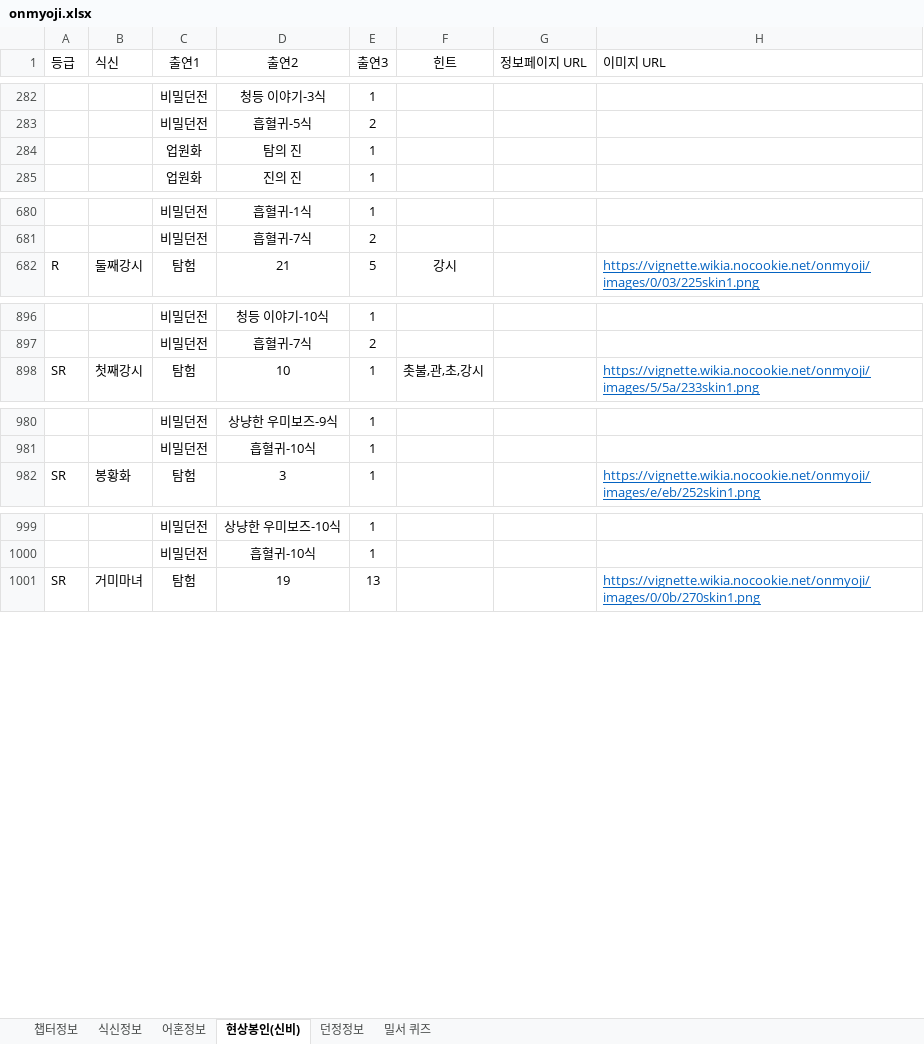
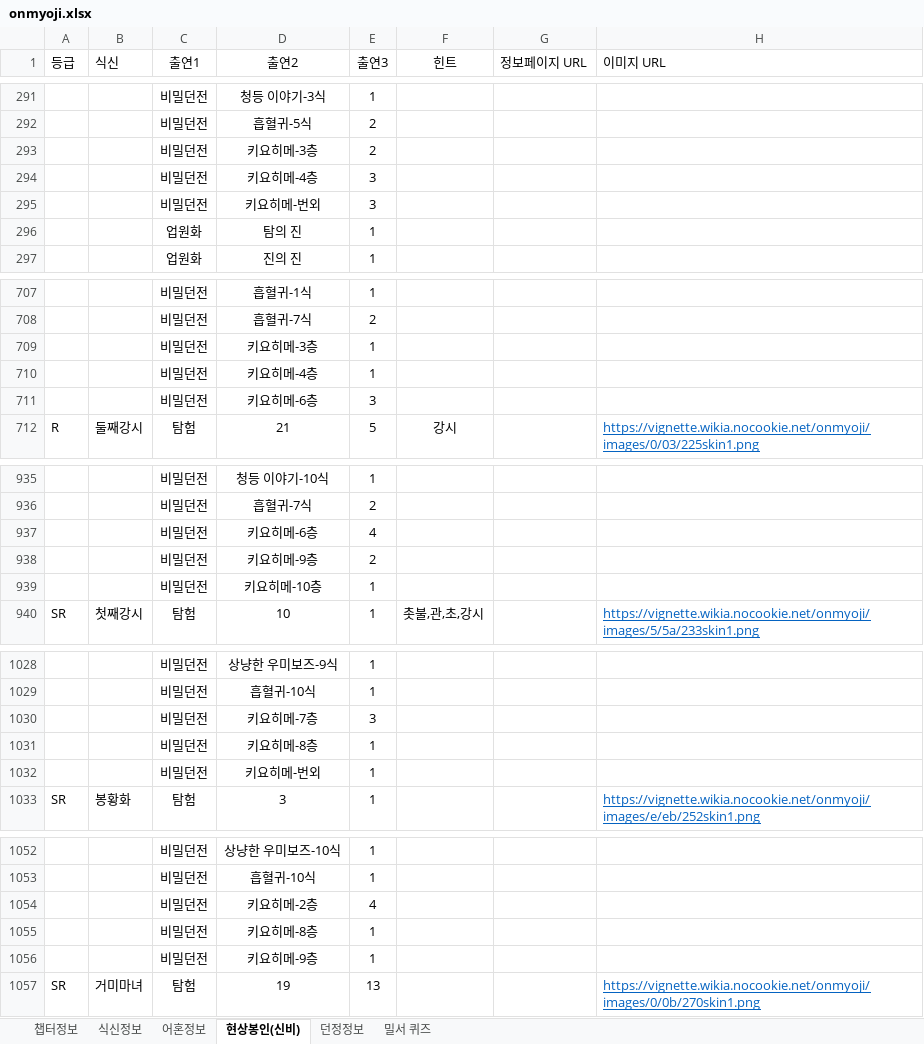
Before and after one commit to devin-sh-kim/onmyoji-bot, an Excel workbook: src/main/resources/onmyoji.xlsx, sheet 현상봉인(신비), drawn as a sheet; only a part is shown, gaps mark what is left out; values as stored, in another font and other column widths than the file's, no borders; conditional formats not drawn; the diff covers the shown part only; the diff names each change by its address in the sheet, - before the commit and + after, or states it on an @@ line.

```diff
--- a/src/main/resources/onmyoji.xlsx (sheet 현상봉인(신비))
+++ b/src/main/resources/onmyoji.xlsx (sheet 현상봉인(신비))
+row 293:  |  | 비밀던전 | 키요히메-3층 | 2
+row 294:  |  | 비밀던전 | 키요히메-4층 | 3
+row 295:  |  | 비밀던전 | 키요히메-번외 | 3
+row 709:  |  | 비밀던전 | 키요히메-3층 | 1
+row 710:  |  | 비밀던전 | 키요히메-4층 | 1
+row 711:  |  | 비밀던전 | 키요히메-6층 | 3
+row 937:  |  | 비밀던전 | 키요히메-6층 | 4
+row 938:  |  | 비밀던전 | 키요히메-9층 | 2
+row 939:  |  | 비밀던전 | 키요히메-10층 | 1
+row 1030:  |  | 비밀던전 | 키요히메-7층 | 3
+row 1031:  |  | 비밀던전 | 키요히메-8층 | 1
+row 1032:  |  | 비밀던전 | 키요히메-번외 | 1
+row 1054:  |  | 비밀던전 | 키요히메-2층 | 4
+row 1055:  |  | 비밀던전 | 키요히메-8층 | 1
+row 1056:  |  | 비밀던전 | 키요히메-9층 | 1
```
Also changed, not shown: 77 added rows and 17 edited cells elsewhere in this sheet, sheet 던정정보, formulas that keep their value.
